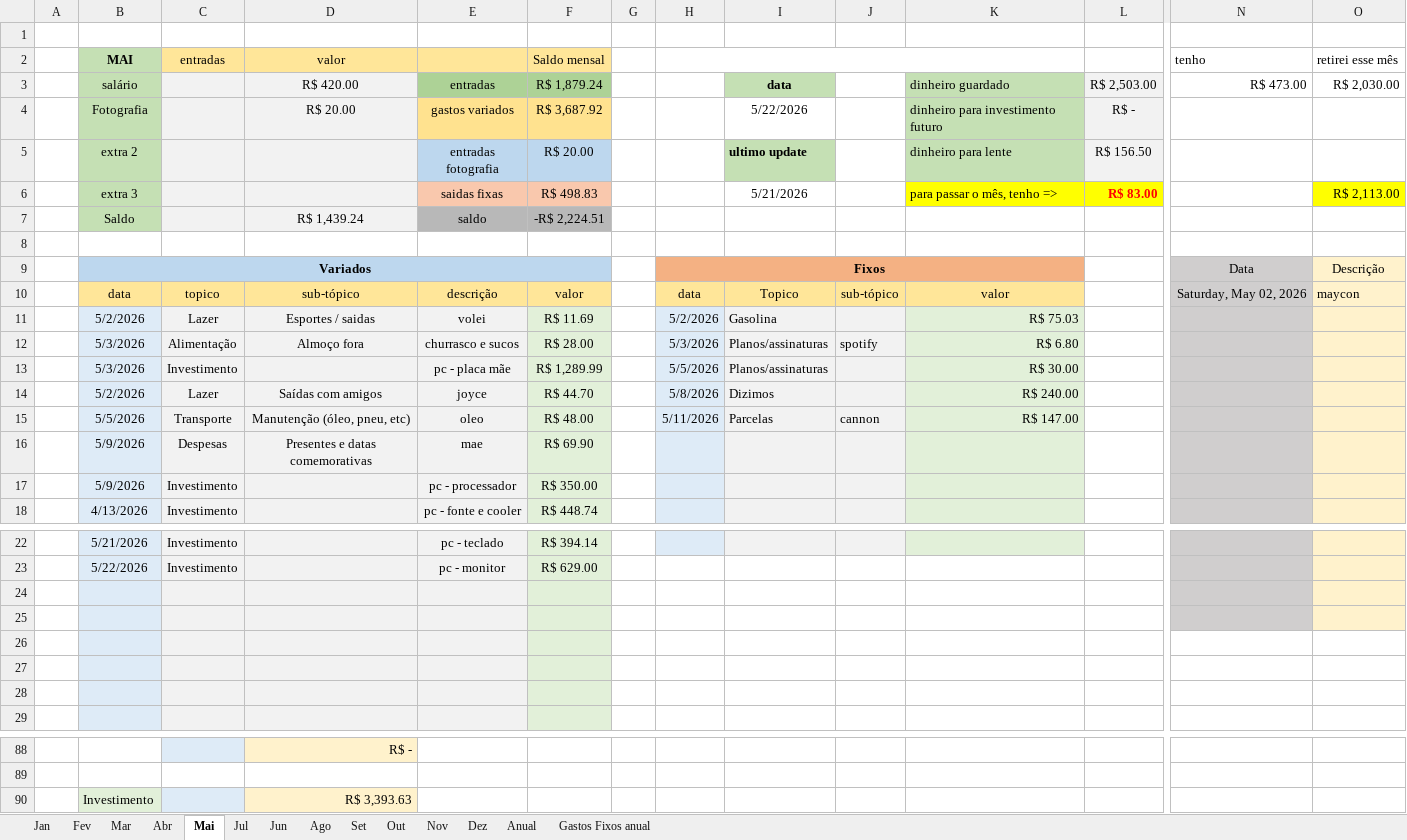
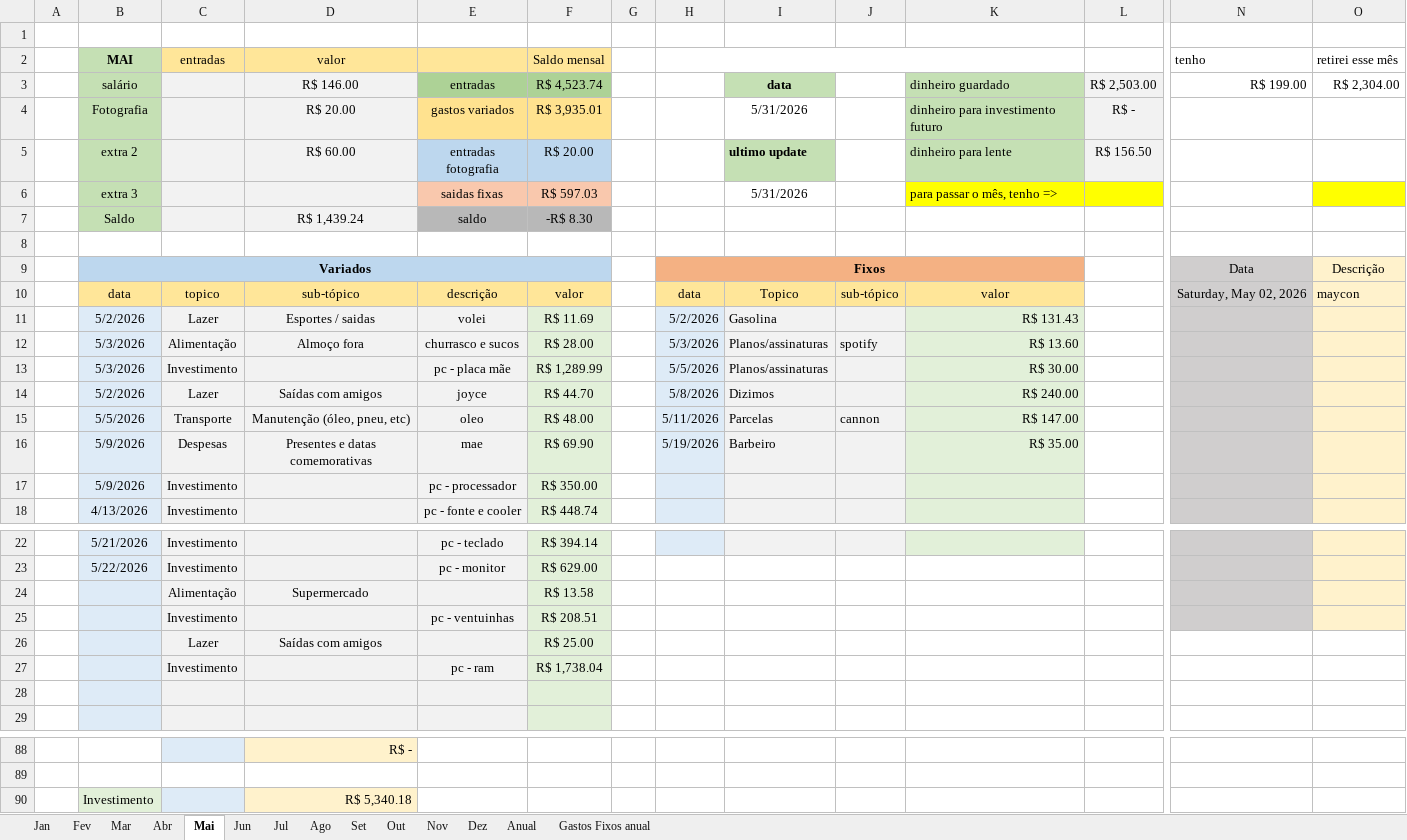
Before and after one commit to MiguelOliveira07/JavaScript, an Excel workbook: arquivos extras/Planilha.xlsx, sheet Mai, drawn as a sheet; only a part is shown, gaps mark what is left out; values as stored, in another font and other column widths than the file's, no borders; rows hold the shown columns only; the diff covers the shown part only; the diff names each change by its address in the sheet, - before the commit and + after, or states it on an @@ line.

```diff
--- a/arquivos extras/Planilha.xlsx (sheet Mai)
+++ b/arquivos extras/Planilha.xlsx (sheet Mai)
@@ sheet tab order changed: Jan | Fev | Mar | Abr | Mai | Jun | Jul | Ago | Set | Out | Nov | Dez | Anual | Gastos Fixos anual @@
-D3 (valor): R$ 420.00
+D3 (valor): R$ 146.00
-F3 (Saldo mensal): R$ 1,879.24
+F3 (Saldo mensal): R$ 4,523.74
-N3 (tenho): R$ 473.00
+N3 (tenho): R$ 199.00
-O3 (retirei esse mês): R$ 2,030.00
+O3 (retirei esse mês): R$ 2,304.00
-F4 (Saldo mensal): R$ 3,687.92
+F4 (Saldo mensal): R$ 3,935.01
-I4: 5/22/2026
+I4: 5/31/2026
-D5 (valor): (empty)
+D5 (valor): R$ 60.00
-F6 (Saldo mensal): R$ 498.83
+F6 (Saldo mensal): R$ 597.03
-I6: 5/21/2026
+I6: 5/31/2026
-L6: R$ 83.00
+L6: (empty)
-O6 (retirei esse mês): R$ 2,113.00
+O6 (retirei esse mês): (empty)
-F7 (Saldo mensal): -R$ 2,224.51
+F7 (Saldo mensal): -R$ 8.30
-K11: R$ 75.03
+K11: R$ 131.43
-K12: R$ 6.80
+K12: R$ 13.60
-H16: (empty)
+H16: 5/19/2026
-I16: (empty)
+I16: Barbeiro
-K16: (empty)
+K16: R$ 35.00
-row 24: (empty)
+row 24:  |  | Alimentação | Supermercado |  | R$ 13.58
-row 25: (empty)
+row 25:  |  | Investimento |  | pc - ventuinhas | R$ 208.51
-row 26: (empty)
+row 26:  |  | Lazer | Saídas com amigos |  | R$ 25.00
-row 27: (empty)
+row 27:  |  | Investimento |  | pc - ram | R$ 1,738.04
-D90 (valor): R$ 3,393.63
+D90 (valor): R$ 5,340.18
```
Also changed, not shown: 4 edited cells elsewhere in this sheet, sheet Anual, sheet Jun, sheet Out, sheet Set, sheet Nov, sheet Jul, 6 more sheets, charts or pictures.
